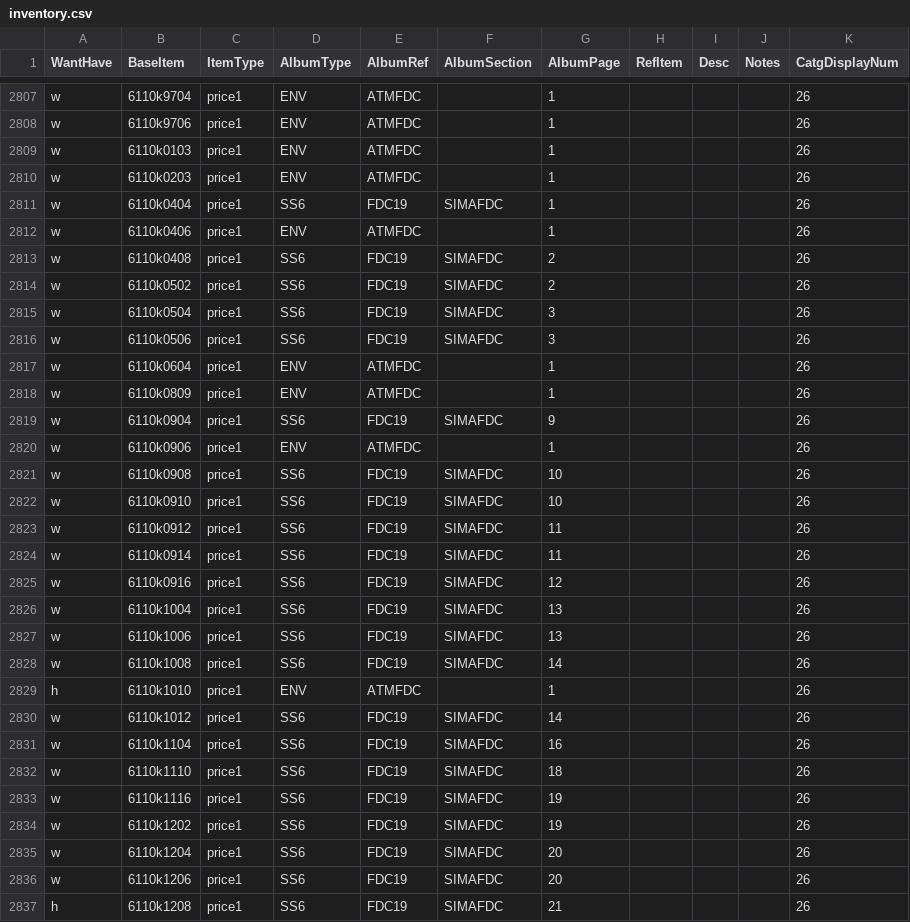
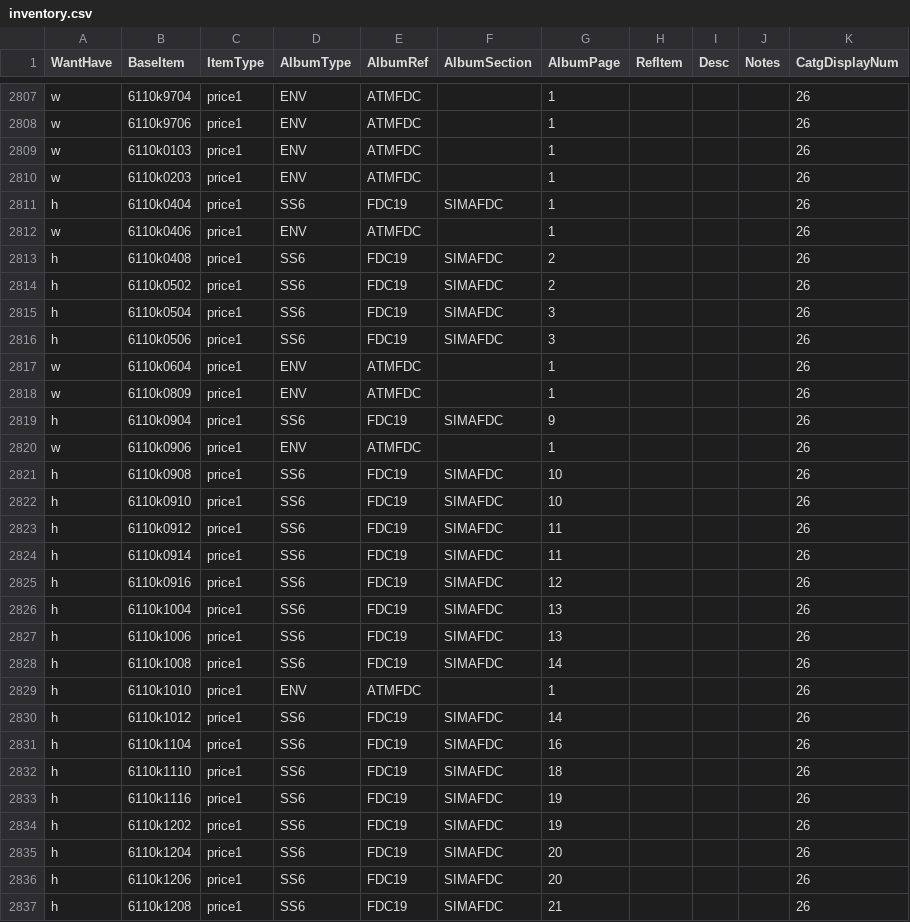
Before and after one commit to mmehr2/StampCollection, a CSV file: inventory.csv, drawn as a sheet; only a part is shown, gaps mark what is left out; the diff covers the shown part only.

Commit message:
Updated all WANTs in SIMAFDC section of FDC19 album to HAVEs.

```diff
--- a/inventory.csv
+++ b/inventory.csv
@@ -2810,28 +2810,28 @@ w,6110k0103,price1,ENV,ATMFDC,,1,,,,26
 w,6110k0203,price1,ENV,ATMFDC,,1,,,,26
-w,6110k0404,price1,SS6,FDC19,SIMAFDC,1,,,,26
+h,6110k0404,price1,SS6,FDC19,SIMAFDC,1,,,,26
 w,6110k0406,price1,ENV,ATMFDC,,1,,,,26
-w,6110k0408,price1,SS6,FDC19,SIMAFDC,2,,,,26
-w,6110k0502,price1,SS6,FDC19,SIMAFDC,2,,,,26
-w,6110k0504,price1,SS6,FDC19,SIMAFDC,3,,,,26
-w,6110k0506,price1,SS6,FDC19,SIMAFDC,3,,,,26
+h,6110k0408,price1,SS6,FDC19,SIMAFDC,2,,,,26
+h,6110k0502,price1,SS6,FDC19,SIMAFDC,2,,,,26
+h,6110k0504,price1,SS6,FDC19,SIMAFDC,3,,,,26
+h,6110k0506,price1,SS6,FDC19,SIMAFDC,3,,,,26
 w,6110k0604,price1,ENV,ATMFDC,,1,,,,26
 w,6110k0809,price1,ENV,ATMFDC,,1,,,,26
-w,6110k0904,price1,SS6,FDC19,SIMAFDC,9,,,,26
+h,6110k0904,price1,SS6,FDC19,SIMAFDC,9,,,,26
 w,6110k0906,price1,ENV,ATMFDC,,1,,,,26
-w,6110k0908,price1,SS6,FDC19,SIMAFDC,10,,,,26
-w,6110k0910,price1,SS6,FDC19,SIMAFDC,10,,,,26
-w,6110k0912,price1,SS6,FDC19,SIMAFDC,11,,,,26
-w,6110k0914,price1,SS6,FDC19,SIMAFDC,11,,,,26
-w,6110k0916,price1,SS6,FDC19,SIMAFDC,12,,,,26
-w,6110k1004,price1,SS6,FDC19,SIMAFDC,13,,,,26
-w,6110k1006,price1,SS6,FDC19,SIMAFDC,13,,,,26
-w,6110k1008,price1,SS6,FDC19,SIMAFDC,14,,,,26
+h,6110k0908,price1,SS6,FDC19,SIMAFDC,10,,,,26
+h,6110k0910,price1,SS6,FDC19,SIMAFDC,10,,,,26
+h,6110k0912,price1,SS6,FDC19,SIMAFDC,11,,,,26
+h,6110k0914,price1,SS6,FDC19,SIMAFDC,11,,,,26
+h,6110k0916,price1,SS6,FDC19,SIMAFDC,12,,,,26
+h,6110k1004,price1,SS6,FDC19,SIMAFDC,13,,,,26
+h,6110k1006,price1,SS6,FDC19,SIMAFDC,13,,,,26
+h,6110k1008,price1,SS6,FDC19,SIMAFDC,14,,,,26
 h,6110k1010,price1,ENV,ATMFDC,,1,,,,26
-w,6110k1012,price1,SS6,FDC19,SIMAFDC,14,,,,26
-w,6110k1104,price1,SS6,FDC19,SIMAFDC,16,,,,26
-w,6110k1110,price1,SS6,FDC19,SIMAFDC,18,,,,26
-w,6110k1116,price1,SS6,FDC19,SIMAFDC,19,,,,26
-w,6110k1202,price1,SS6,FDC19,SIMAFDC,19,,,,26
-w,6110k1204,price1,SS6,FDC19,SIMAFDC,20,,,,26
-w,6110k1206,price1,SS6,FDC19,SIMAFDC,20,,,,26
+h,6110k1012,price1,SS6,FDC19,SIMAFDC,14,,,,26
+h,6110k1104,price1,SS6,FDC19,SIMAFDC,16,,,,26
+h,6110k1110,price1,SS6,FDC19,SIMAFDC,18,,,,26
+h,6110k1116,price1,SS6,FDC19,SIMAFDC,19,,,,26
+h,6110k1202,price1,SS6,FDC19,SIMAFDC,19,,,,26
+h,6110k1204,price1,SS6,FDC19,SIMAFDC,20,,,,26
+h,6110k1206,price1,SS6,FDC19,SIMAFDC,20,,,,26
 h,6110k1208,price1,SS6,FDC19,SIMAFDC,21,,,,26
```
Also changed, not shown: 6 edited cells elsewhere in this file.
